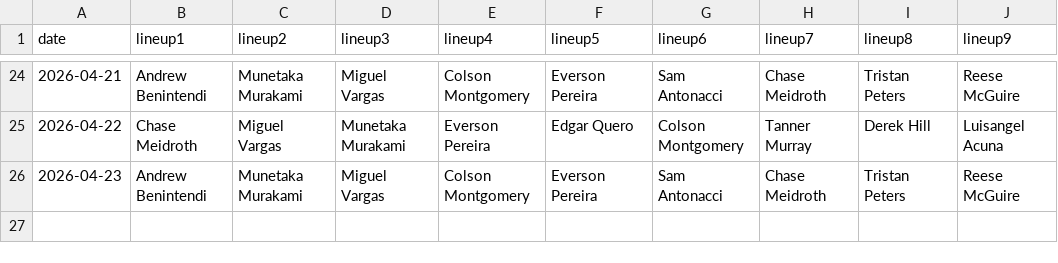
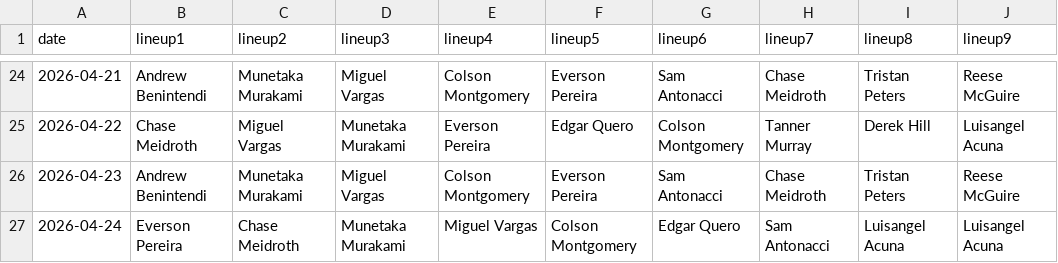
Before and after one commit to fantasy-toolz/batting-order, a CSV file: data/2026/CWS.csv, drawn as a sheet; only a part is shown, gaps mark what is left out; the diff names each change by its address in the sheet, - before the commit and + after, or states it on an @@ line.

```diff
--- a/data/2026/CWS.csv
+++ b/data/2026/CWS.csv
+row 27: 2026-04-24 | Everson Pereira | Chase Meidroth | Munetaka Murakami | Miguel Vargas | Colson Montgomery | Edgar Quero | Sam Antonacci | Luisangel Acuna | Luisangel Acuna
```
Also changed, not shown: data/2026/BOS.csv, data/2026/CHC.csv, 29 other files.
